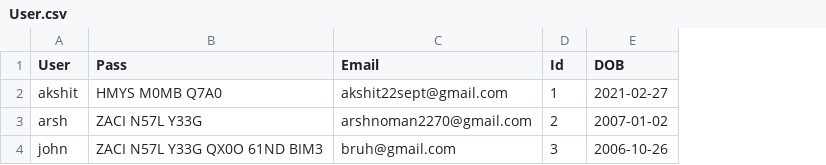
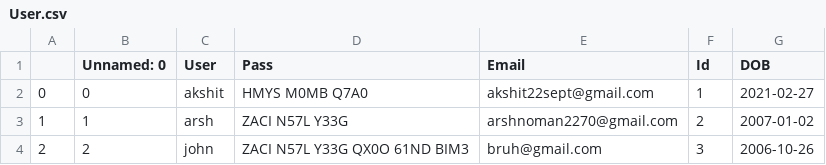
Before and after one commit to kingjuno/Verselet-1, a CSV file: User.csv, drawn as a sheet; the diff names each change by its address in the sheet, - before the commit and + after, or states it on an @@ line.

```diff
--- a/User.csv
+++ b/User.csv
+column A, rows 2-4: 0 | 1 | 2
+column B (Unnamed: 0), rows 2-4: 0 | 1 | 2
```
Also changed, not shown: 4 other files.
